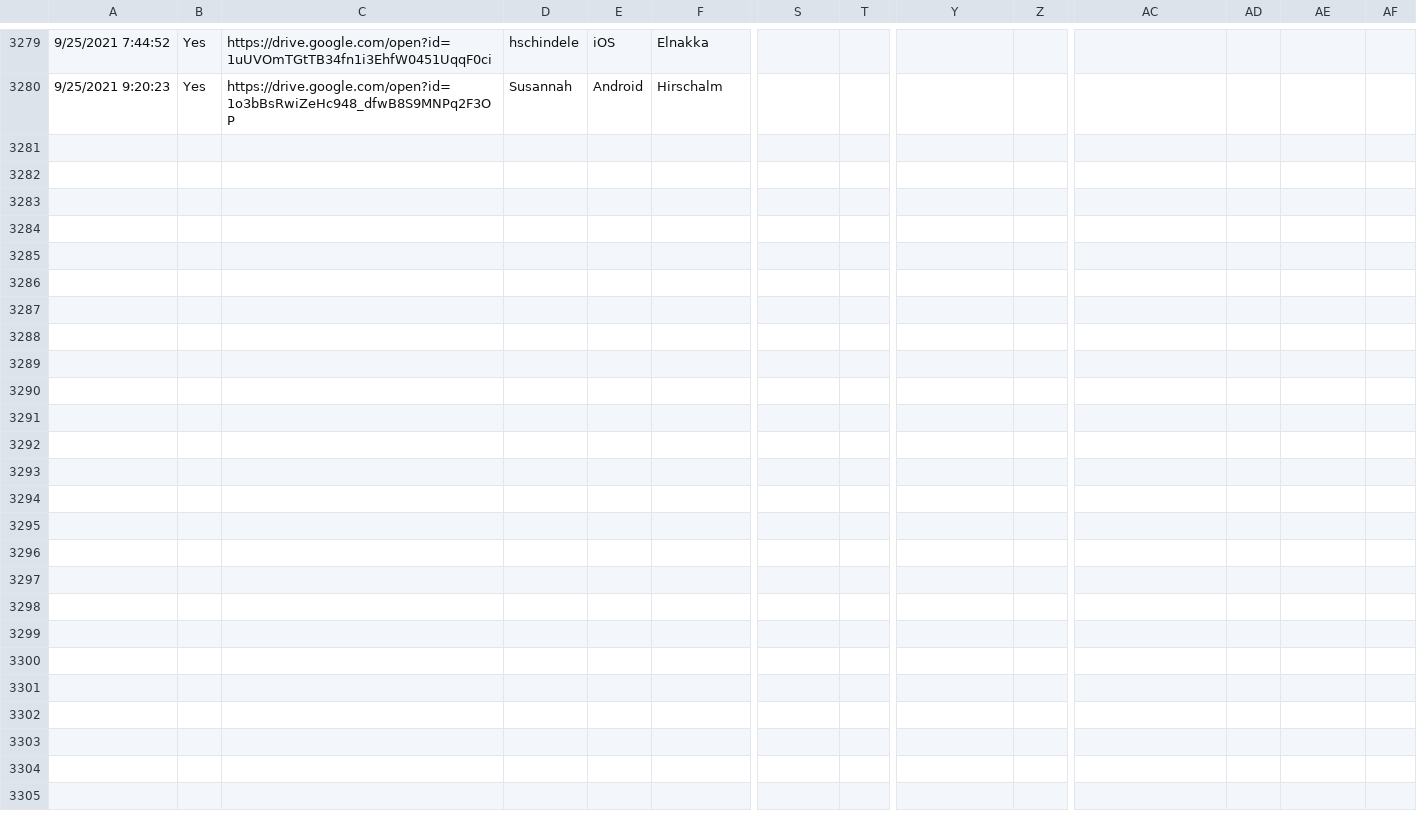
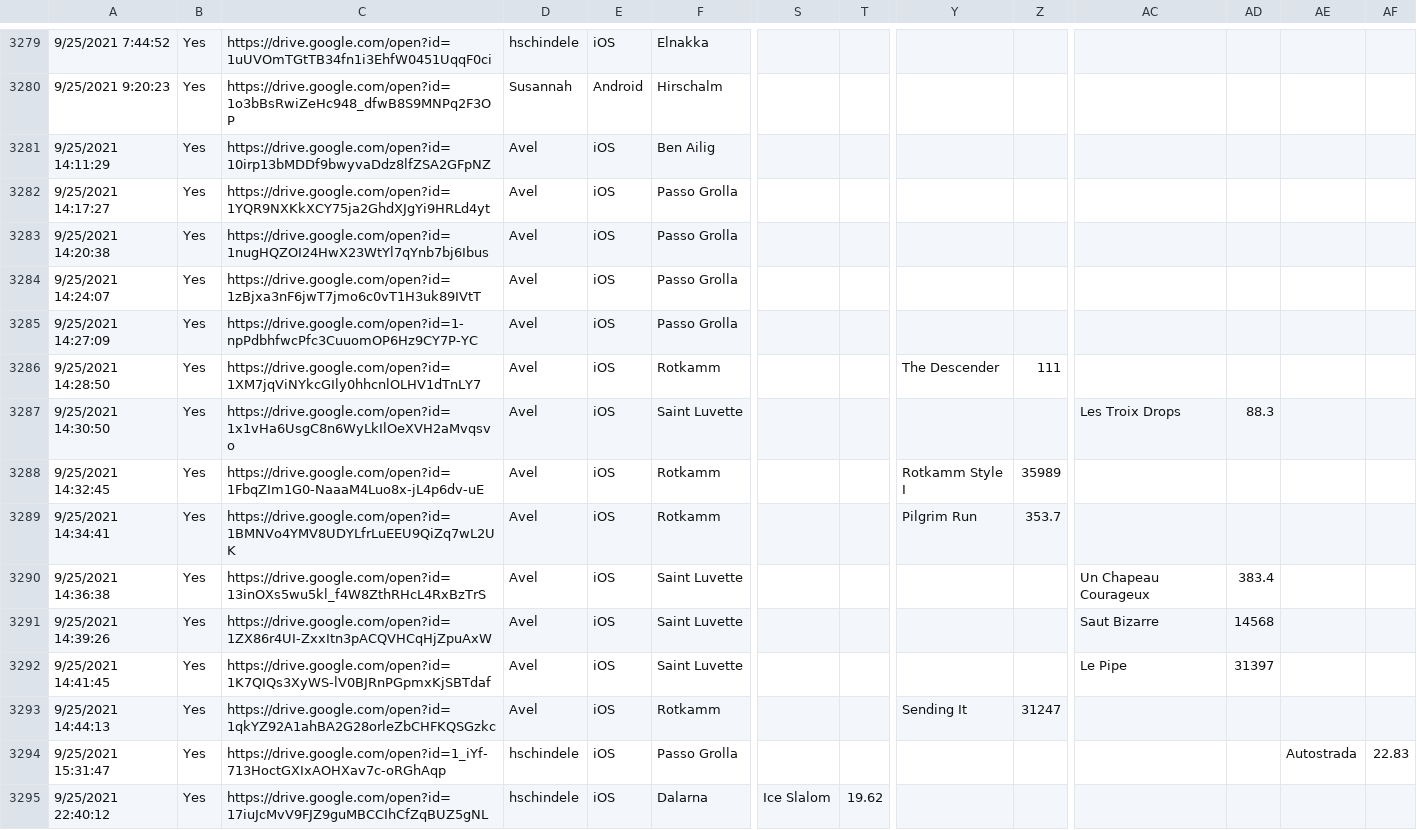
Before and after one commit to hschindele/gmaapp, a CSV file: data/gmaraw.csv, drawn as a sheet; only a part is shown, gaps mark what is left out; rows hold the shown columns only; the diff names each change by its address in the sheet, - before the commit and + after, or states it on an @@ line.

```diff
--- a/data/gmaraw.csv
+++ b/data/gmaraw.csv
+row 3281: 9/25/2021 14:11:29 | Yes | https://drive.google.com/open?id=10irp13bMDDf9bwyvaDdz8lfZSA2GFpNZ | Avel | iOS | Ben Ailig
+row 3282: 9/25/2021 14:17:27 | Yes | https://drive.google.com/open?id=1YQR9NXKkXCY75ja2GhdXJgYi9HRLd4yt | Avel | iOS | Passo Grolla
+row 3283: 9/25/2021 14:20:38 | Yes | https://drive.google.com/open?id=1nugHQZOI24HwX23WtYl7qYnb7bj6Ibus | Avel | iOS | Passo Grolla
+row 3284: 9/25/2021 14:24:07 | Yes | https://drive.google.com/open?id=1zBjxa3nF6jwT7jmo6c0vT1H3uk89IVtT | Avel | iOS | Passo Grolla
+row 3285: 9/25/2021 14:27:09 | Yes | https://drive.google.com/open?id=1-npPdbhfwcPfc3CuuomOP6Hz9CY7P-YC | Avel | iOS | Passo Grolla
+row 3286: 9/25/2021 14:28:50 | Yes | https://drive.google.com/open?id=1XM7jqViNYkcGIly0hhcnlOLHV1dTnLY7 | Avel | iOS | Rotkamm |  |  | The Descender | 111
+row 3287: 9/25/2021 14:30:50 | Yes | https://drive.google.com/open?id=1x1vHa6UsgC8n6WyLkIlOeXVH2aMvqsvo | Avel | iOS | Saint Luvette |  |  |  |  | Les Troix Drops | 88.3
+row 3288: 9/25/2021 14:32:45 | Yes | https://drive.google.com/open?id=1FbqZIm1G0-NaaaM4Luo8x-jL4p6dv-uE | Avel | iOS | Rotkamm |  |  | Rotkamm Style I | 35989
+row 3289: 9/25/2021 14:34:41 | Yes | https://drive.google.com/open?id=1BMNVo4YMV8UDYLfrLuEEU9QiZq7wL2UK | Avel | iOS | Rotkamm |  |  | Pilgrim Run | 353.7
+row 3290: 9/25/2021 14:36:38 | Yes | https://drive.google.com/open?id=13inOXs5wu5kl_f4W8ZthRHcL4RxBzTrS | Avel | iOS | Saint Luvette |  |  |  |  | Un Chapeau Courageux | 383.4
+row 3291: 9/25/2021 14:39:26 | Yes | https://drive.google.com/open?id=1ZX86r4UI-ZxxItn3pACQVHCqHjZpuAxW | Avel | iOS | Saint Luvette |  |  |  |  | Saut Bizarre | 14568
+row 3292: 9/25/2021 14:41:45 | Yes | https://drive.google.com/open?id=1K7QIQs3XyWS-lV0BJRnPGpmxKjSBTdaf | Avel | iOS | Saint Luvette |  |  |  |  | Le Pipe | 31397
+row 3293: 9/25/2021 14:44:13 | Yes | https://drive.google.com/open?id=1qkYZ92A1ahBA2G28orleZbCHFKQSGzkc | Avel | iOS | Rotkamm |  |  | Sending It | 31247
+row 3294: 9/25/2021 15:31:47 | Yes | https://drive.google.com/open?id=1_iYf-713HoctGXIxAOHXav7c-oRGhAqp | hschindele | iOS | Passo Grolla |  |  |  |  |  |  | Autostrada | 22.83
+row 3295: 9/25/2021 22:40:12 | Yes | https://drive.google.com/open?id=17iuJcMvV9FJZ9guMBCCIhCfZqBUZ5gNL | hschindele | iOS | Dalarna | Ice Slalom | 19.62
```
Also changed, not shown: data/allpbs.csv, data/allwrs.csv, 38 other files.
